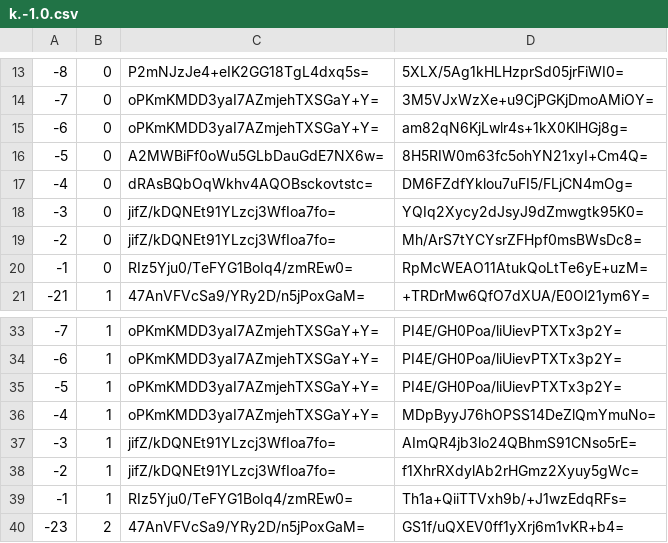
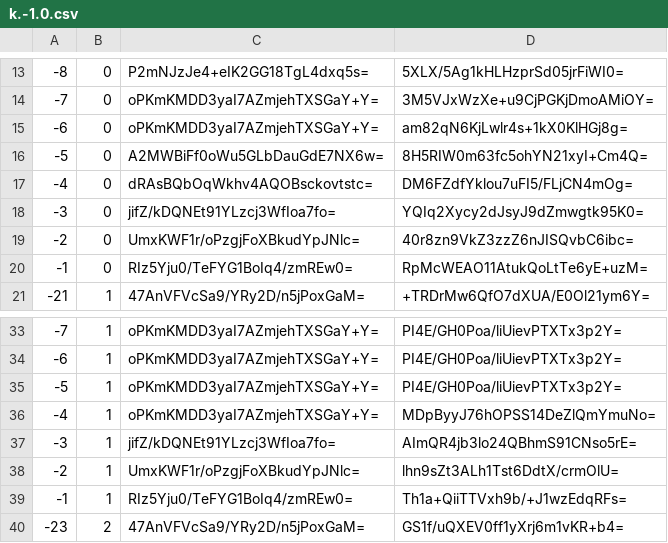
Before and after one commit to mochimochiomochi/mochicraftmap2, a CSV file: overworld/tiles/zoom.-2/metadata/k.-1.0.csv, drawn as a sheet; only a part is shown, gaps mark what is left out.

```diff
--- a/overworld/tiles/zoom.-2/metadata/k.-1.0.csv
+++ b/overworld/tiles/zoom.-2/metadata/k.-1.0.csv
@@ -18,3 +18,3 @@
 -3,0,jifZ/kDQNEt91YLzcj3WfIoa7fo=,YQIq2Xycy2dJsyJ9dZmwgtk95K0=
--2,0,jifZ/kDQNEt91YLzcj3WfIoa7fo=,Mh/ArS7tYCYsrZFHpf0msBWsDc8=
+-2,0,UmxKWF1r/oPzgjFoXBkudYpJNlc=,40r8zn9VkZ3zzZ6nJISQvbC6ibc=
 -1,0,RIz5Yju0/TeFYG1BoIq4/zmREw0=,RpMcWEAO11AtukQoLtTe6yE+uzM=
@@ -37,3 +37,3 @@
 -3,1,jifZ/kDQNEt91YLzcj3WfIoa7fo=,AImQR4jb3lo24QBhmS91CNso5rE=
--2,1,jifZ/kDQNEt91YLzcj3WfIoa7fo=,f1XhrRXdylAb2rHGmz2Xyuy5gWc=
+-2,1,UmxKWF1r/oPzgjFoXBkudYpJNlc=,lhn9sZt3ALh1Tst6DdtX/crmOlU=
 -1,1,RIz5Yju0/TeFYG1BoIq4/zmREw0=,Th1a+QiiTTVxh9b/+J1wzEdqRFs=
```
Also changed, not shown: overworld/tiles/zoom.-1/metadata/k.-1.0.csv, overworld/tiles/zoom.-3/metadata/k.-1.0.csv, 15 other files.
